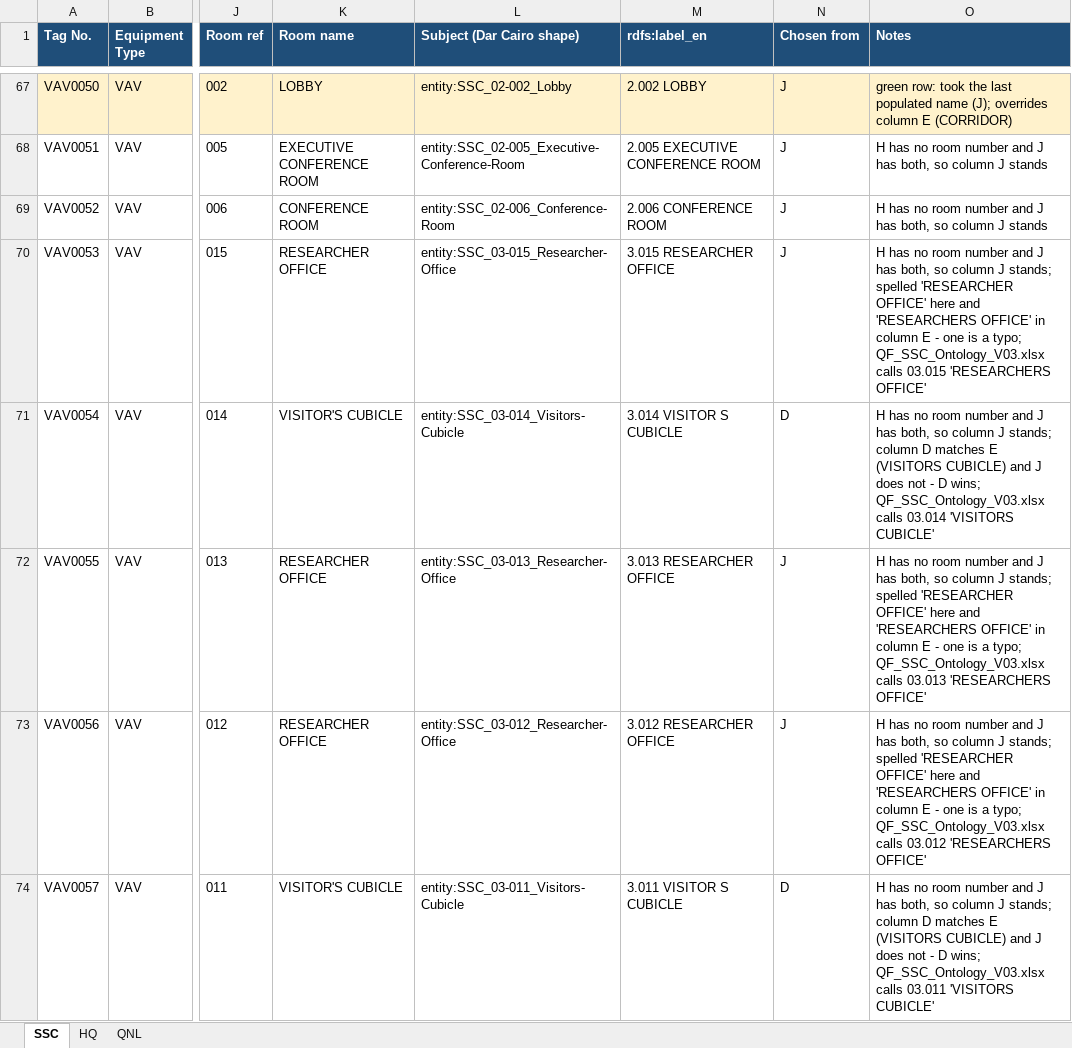
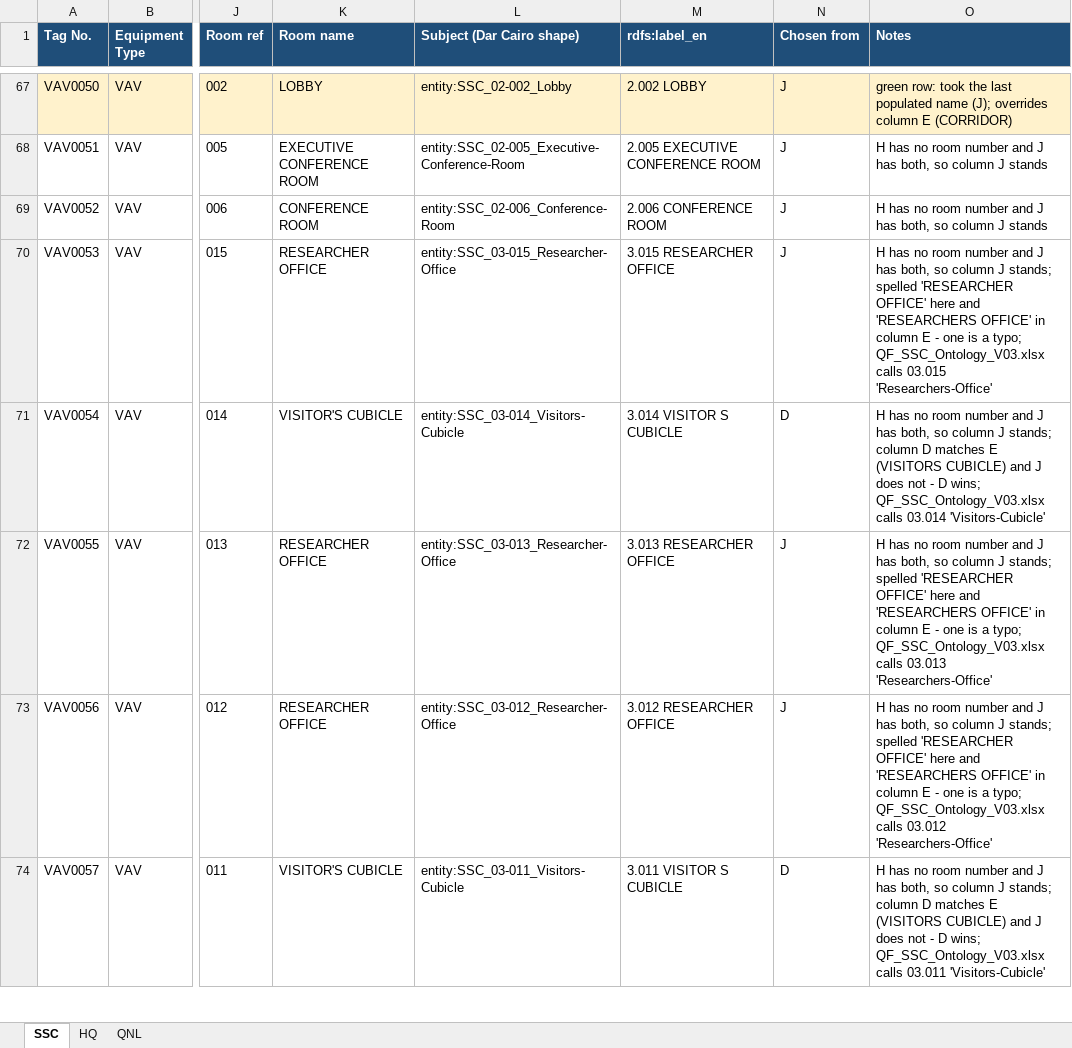
Before and after one commit to ahmad-smasri/claudeskills, an Excel workbook: projects/dar-cairo-room-naming/Room_Names.xlsx, sheet SSC, drawn as a sheet; only a part is shown, gaps mark what is left out; values as stored, in another font and other column widths than the file's, no borders; the diff covers the shown part only; the diff names each change by its address in the sheet, - before the commit and + after, or states it on an @@ line.

```diff
--- a/projects/dar-cairo-room-naming/Room_Names.xlsx (sheet SSC)
+++ b/projects/dar-cairo-room-naming/Room_Names.xlsx (sheet SSC)
-O70 (Notes): …calls 03.015 'RESEARCHERS OFFICE'
+O70 (Notes): …calls 03.015 'Researchers-Office'
-O71 (Notes): …calls 03.014 'VISITORS CUBICLE'
+O71 (Notes): …calls 03.014 'Visitors-Cubicle'
-O72 (Notes): …calls 03.013 'RESEARCHERS OFFICE'
+O72 (Notes): …calls 03.013 'Researchers-Office'
-O73 (Notes): …calls 03.012 'RESEARCHERS OFFICE'
+O73 (Notes): …calls 03.012 'Researchers-Office'
-O74 (Notes): …calls 03.011 'VISITORS CUBICLE'
+O74 (Notes): …calls 03.011 'Visitors-Cubicle'
```
Also changed, not shown: 28 edited cells elsewhere in this sheet, sheet HQ, projects/dar-cairo-room-naming/Rooms_with_Equipment.xlsx, 4 other files.
